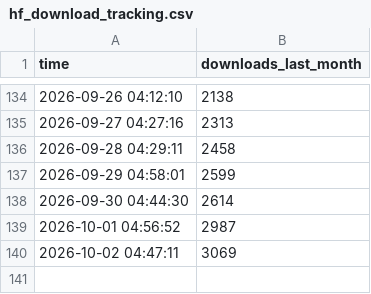
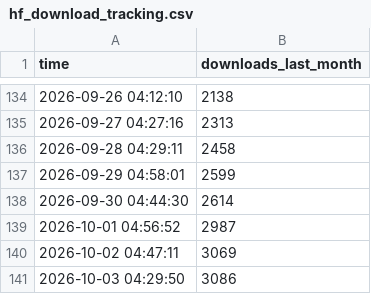
Before and after one commit to anglixue/hf-download-tracker, a CSV file: hf_download_tracking.csv, drawn as a sheet; only a part is shown, gaps mark what is left out.

```diff
--- a/hf_download_tracking.csv
+++ b/hf_download_tracking.csv
@@ -140 +140,2 @@ time,downloads_last_month
 2026-10-02 04:47:11,3069
+2026-10-03 04:29:50,3086
```
Also changed, not shown: 1 other file.
